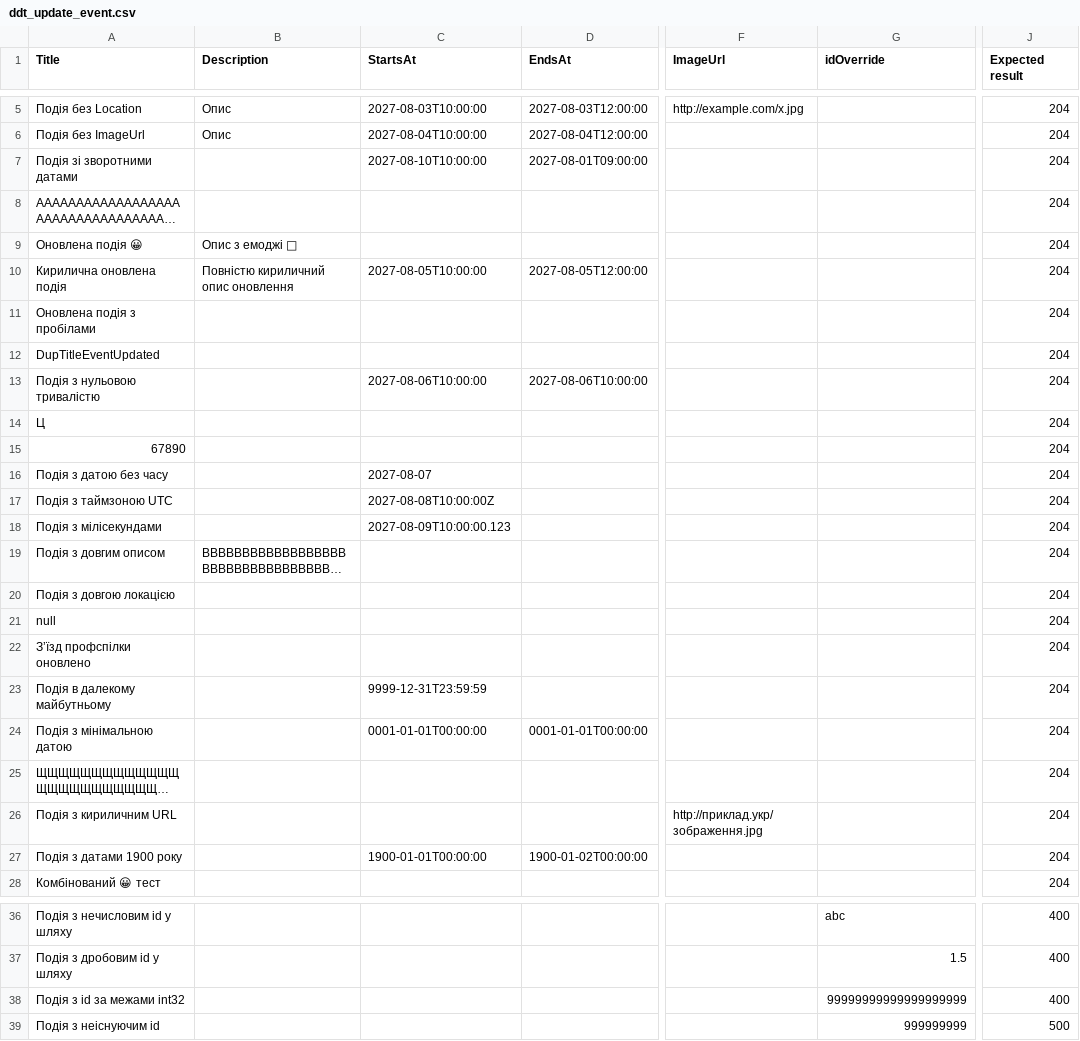
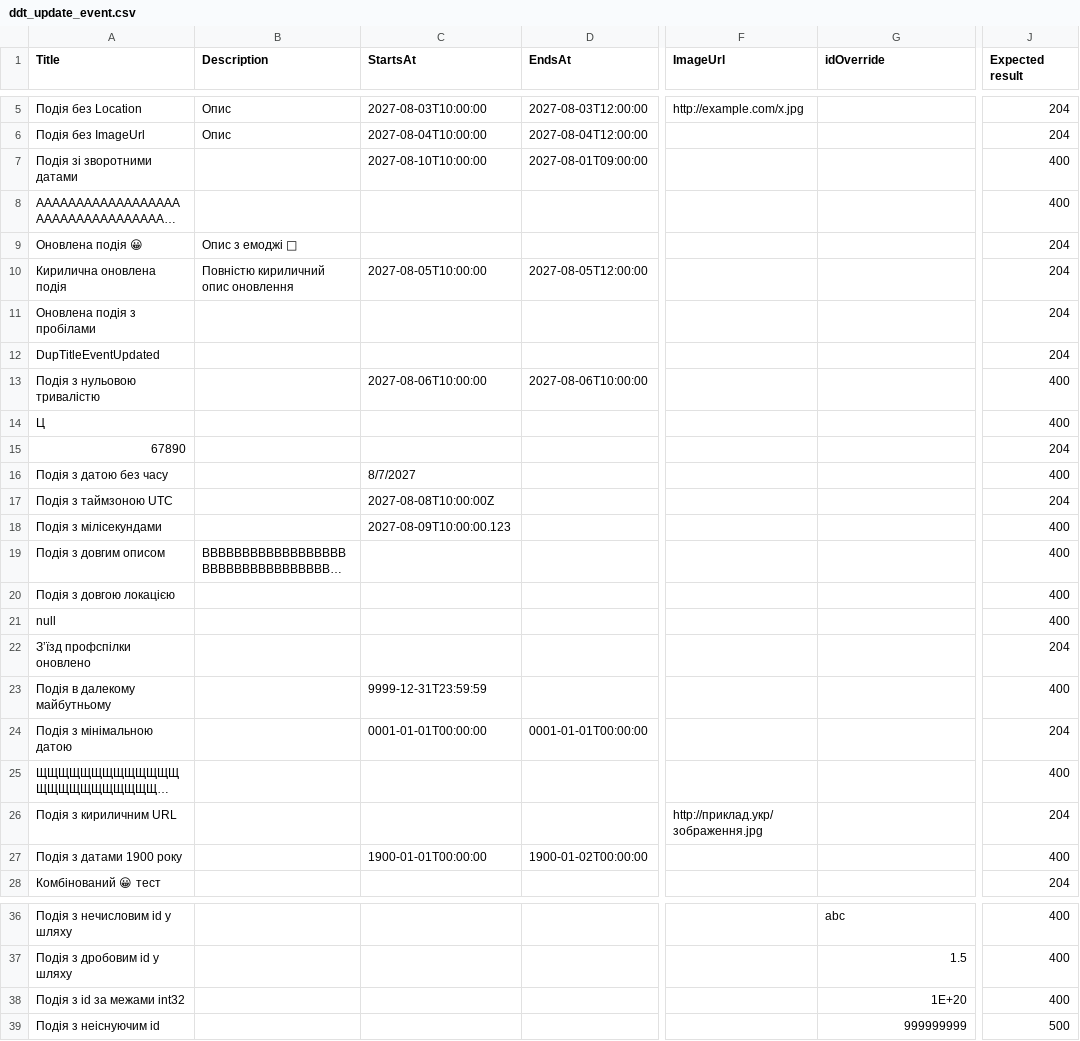
Before and after one commit to SChortisch/profkomlviv, a CSV file: DDT Events/ddt_update_event.csv, drawn as a sheet; only a part is shown, gaps mark what is left out; long unchanged cells end in …; the diff names each change by its address in the sheet, - before the commit and + after, or states it on an @@ line.

```diff
--- a/DDT Events/ddt_update_event.csv
+++ b/DDT Events/ddt_update_event.csv
-J7:J8 (Expected result): 204
+J7:J8 (Expected result): 400
-J13:J14 (Expected result): 204
+J13:J14 (Expected result): 400
-C16 (StartsAt): 2027-08-07
+C16 (StartsAt): 8/7/2027
-J16 (Expected result): 204
+J16 (Expected result): 400
-J18:J21 (Expected result): 204
+J18:J21 (Expected result): 400
-J23 (Expected result): 204
+J23 (Expected result): 400
-J25 (Expected result): 204
+J25 (Expected result): 400
-J27 (Expected result): 204
+J27 (Expected result): 400
-G38 (idOverride): 99999999999999999999
+G38 (idOverride): 1E+20
```
Also changed, not shown: DDT Faculty/ddt_update_faculty.csv, DDT News/ddt_delete_news.csv, 39 other files.
